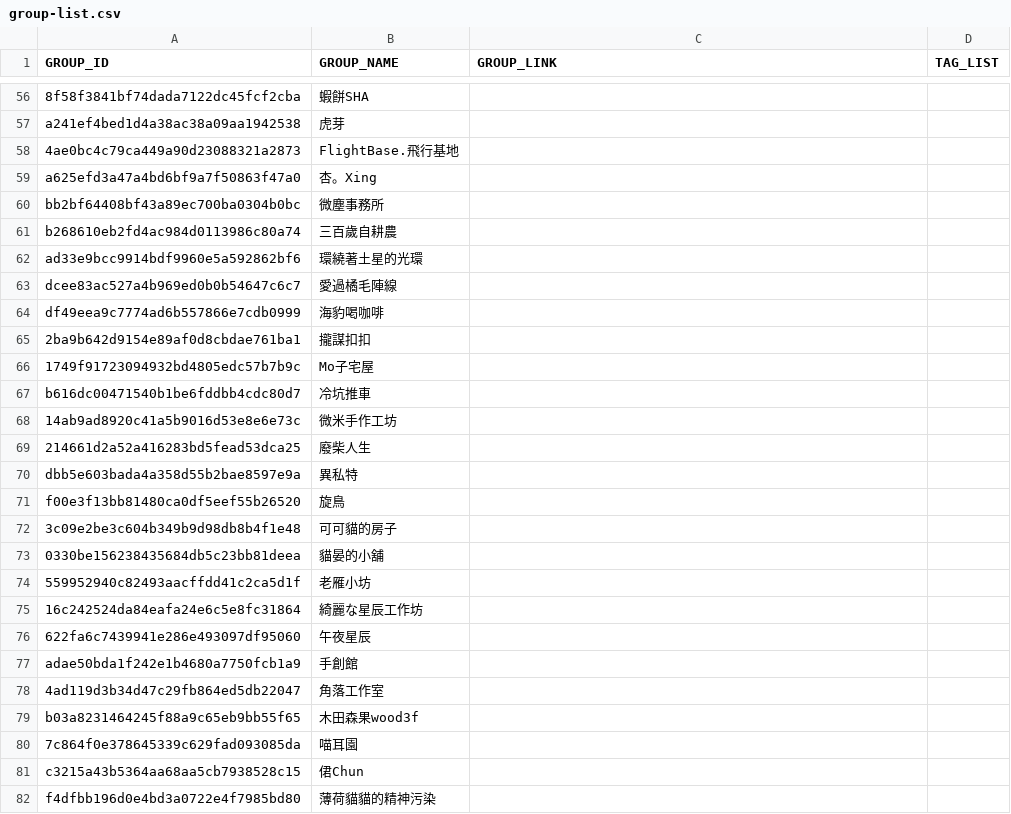
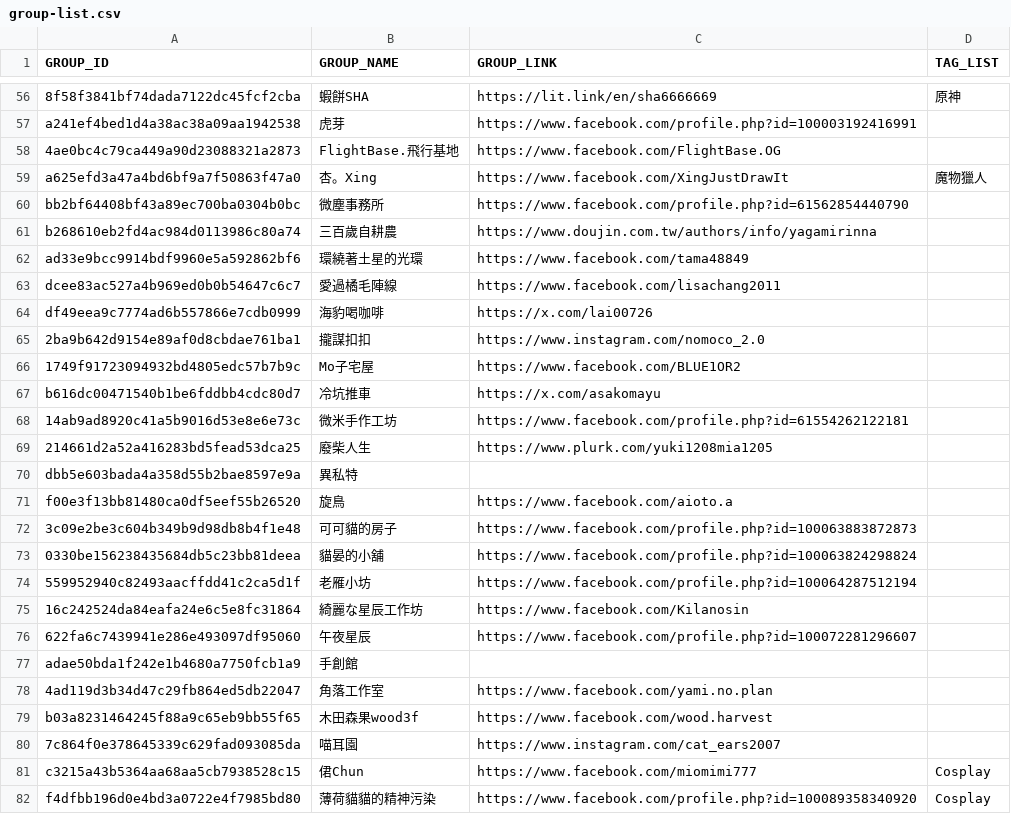
Before and after one commit to nh60211as/DoujinMapMarker, a CSV file: data/CWTxACCF/group-list.csv, drawn as a sheet; only a part is shown, gaps mark what is left out; the diff covers the shown part only; the diff names each change by its address in the sheet, - before the commit and + after, or states it on an @@ line.

Commit message:
feat: update group list

```diff
--- a/data/CWTxACCF/group-list.csv
+++ b/data/CWTxACCF/group-list.csv
-C56 (GROUP_LINK): (empty)
+C56 (GROUP_LINK): https://lit.link/en/sha6666669
-D56 (TAG_LIST): (empty)
+D56 (TAG_LIST): 原神
-C57 (GROUP_LINK): (empty)
+C57 (GROUP_LINK): https://www.facebook.com/profile.php?id=100003192416991
-C58 (GROUP_LINK): (empty)
+C58 (GROUP_LINK): https://www.facebook.com/FlightBase.OG
-C59 (GROUP_LINK): (empty)
+C59 (GROUP_LINK): https://www.facebook.com/XingJustDrawIt
-D59 (TAG_LIST): (empty)
+D59 (TAG_LIST): 魔物獵人
-C60 (GROUP_LINK): (empty)
+C60 (GROUP_LINK): https://www.facebook.com/profile.php?id=61562854440790
-C61 (GROUP_LINK): (empty)
+C61 (GROUP_LINK): https://www.doujin.com.tw/authors/info/yagamirinna
-C62 (GROUP_LINK): (empty)
+C62 (GROUP_LINK): https://www.facebook.com/tama48849
-C63 (GROUP_LINK): (empty)
+C63 (GROUP_LINK): https://www.facebook.com/lisachang2011
-C64 (GROUP_LINK): (empty)
+C64 (GROUP_LINK): https://x.com/lai00726
-C65 (GROUP_LINK): (empty)
+C65 (GROUP_LINK): https://www.instagram.com/nomoco_2.0
-C66 (GROUP_LINK): (empty)
+C66 (GROUP_LINK): https://www.facebook.com/BLUE1OR2
-C67 (GROUP_LINK): (empty)
+C67 (GROUP_LINK): https://x.com/asakomayu
-C68 (GROUP_LINK): (empty)
+C68 (GROUP_LINK): https://www.facebook.com/profile.php?id=61554262122181
-C69 (GROUP_LINK): (empty)
+C69 (GROUP_LINK): https://www.plurk.com/yuki1208mia1205
-C71 (GROUP_LINK): (empty)
+C71 (GROUP_LINK): https://www.facebook.com/aioto.a
-C72 (GROUP_LINK): (empty)
+C72 (GROUP_LINK): https://www.facebook.com/profile.php?id=100063883872873
-C73 (GROUP_LINK): (empty)
+C73 (GROUP_LINK): https://www.facebook.com/profile.php?id=100063824298824
-C74 (GROUP_LINK): (empty)
+C74 (GROUP_LINK): https://www.facebook.com/profile.php?id=100064287512194
-C75 (GROUP_LINK): (empty)
+C75 (GROUP_LINK): https://www.facebook.com/Kilanosin
-C76 (GROUP_LINK): (empty)
+C76 (GROUP_LINK): https://www.facebook.com/profile.php?id=100072281296607
-C78 (GROUP_LINK): (empty)
+C78 (GROUP_LINK): https://www.facebook.com/yami.no.plan
-C79 (GROUP_LINK): (empty)
+C79 (GROUP_LINK): https://www.facebook.com/wood.harvest
-C80 (GROUP_LINK): (empty)
+C80 (GROUP_LINK): https://www.instagram.com/cat_ears2007
-C81 (GROUP_LINK): (empty)
+C81 (GROUP_LINK): https://www.facebook.com/miomimi777
-D81:D82 (TAG_LIST): (empty)
+D81:D82 (TAG_LIST): Cosplay
-C82 (GROUP_LINK): (empty)
+C82 (GROUP_LINK): https://www.facebook.com/profile.php?id=100089358340920
```
Also changed, not shown: 100 edited cells elsewhere in this file, 1 other file.
